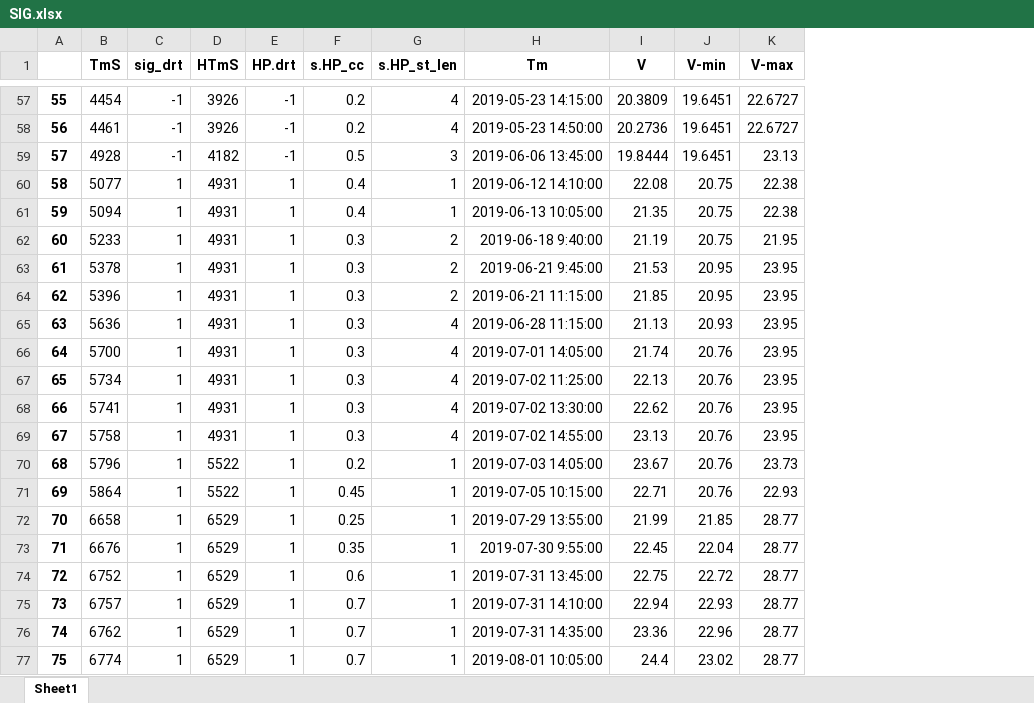
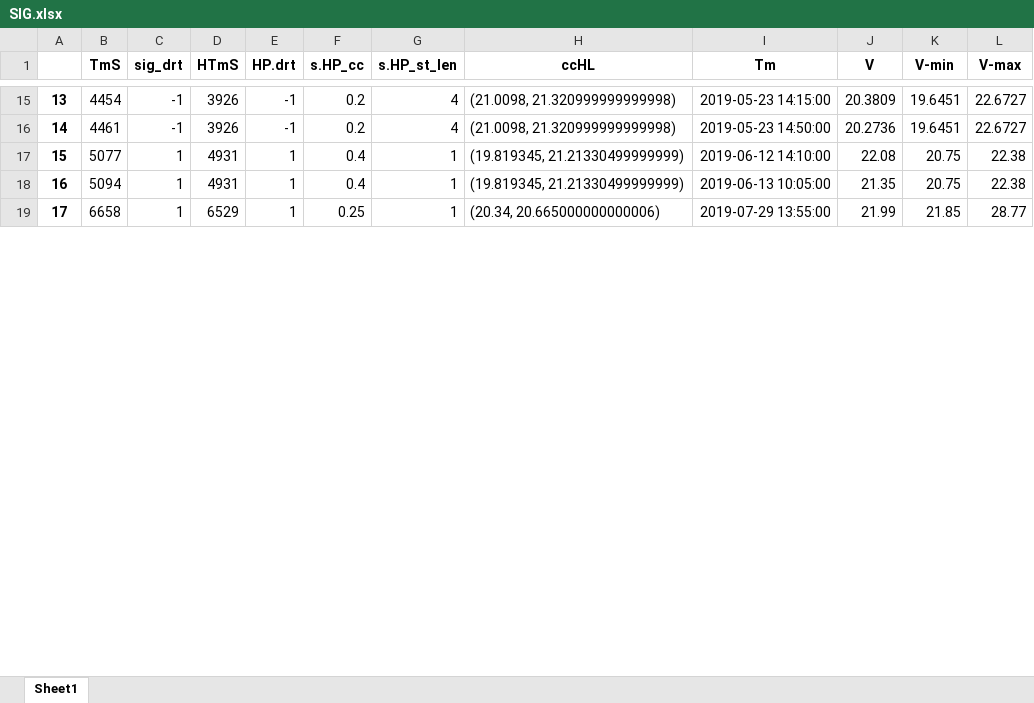
Before and after one commit to Audrey-Zhang/trading, an Excel workbook: SIG.xlsx, sheet Sheet1, drawn as a sheet; only a part is shown, gaps mark what is left out; values as stored, in another font and other column widths than the file's, no borders; removed rows and columns are numbered as before the commit, all else as after; the diff covers the shown part only; the diff names each change by its address in the sheet, - before the commit and + after, or states it on an @@ line.

```diff
--- a/SIG.xlsx (sheet Sheet1)
+++ b/SIG.xlsx (sheet Sheet1)
+column H (ccHL), rows 15-19: (21.0098, 21.320999999999998) | (21.0098, 21.320999999999998) | (19.819345, 21.21330499999999) | (19.819345, 21.21330499999999) | (20.34, 20.665000000000006)
@@ column A renumbered between rows 3 and 44 @@
-row 59: 57 | 4928 | -1 | 4182 | -1 | 0.5 | 3 | 2019-06-06 13:45:00 | 19.8444 | 19.6451 | 23.13
-row 62: 60 | 5233 | 1 | 4931 | 1 | 0.3 | 2 | 2019-06-18 9:40:00 | 21.19 | 20.75 | 21.95
-row 63: 61 | 5378 | 1 | 4931 | 1 | 0.3 | 2 | 2019-06-21 9:45:00 | 21.53 | 20.95 | 23.95
-row 64: 62 | 5396 | 1 | 4931 | 1 | 0.3 | 2 | 2019-06-21 11:15:00 | 21.85 | 20.95 | 23.95
-row 65: 63 | 5636 | 1 | 4931 | 1 | 0.3 | 4 | 2019-06-28 11:15:00 | 21.13 | 20.93 | 23.95
-row 66: 64 | 5700 | 1 | 4931 | 1 | 0.3 | 4 | 2019-07-01 14:05:00 | 21.74 | 20.76 | 23.95
-row 67: 65 | 5734 | 1 | 4931 | 1 | 0.3 | 4 | 2019-07-02 11:25:00 | 22.13 | 20.76 | 23.95
-row 68: 66 | 5741 | 1 | 4931 | 1 | 0.3 | 4 | 2019-07-02 13:30:00 | 22.62 | 20.76 | 23.95
-row 69: 67 | 5758 | 1 | 4931 | 1 | 0.3 | 4 | 2019-07-02 14:55:00 | 23.13 | 20.76 | 23.95
-row 70: 68 | 5796 | 1 | 5522 | 1 | 0.2 | 1 | 2019-07-03 14:05:00 | 23.67 | 20.76 | 23.73
-row 71: 69 | 5864 | 1 | 5522 | 1 | 0.45 | 1 | 2019-07-05 10:15:00 | 22.71 | 20.76 | 22.93
-row 73: 71 | 6676 | 1 | 6529 | 1 | 0.35 | 1 | 2019-07-30 9:55:00 | 22.45 | 22.04 | 28.77
-row 74: 72 | 6752 | 1 | 6529 | 1 | 0.6 | 1 | 2019-07-31 13:45:00 | 22.75 | 22.72 | 28.77
-row 75: 73 | 6757 | 1 | 6529 | 1 | 0.7 | 1 | 2019-07-31 14:10:00 | 22.94 | 22.93 | 28.77
-row 76: 74 | 6762 | 1 | 6529 | 1 | 0.7 | 1 | 2019-07-31 14:35:00 | 23.36 | 22.96 | 28.77
-row 77: 75 | 6774 | 1 | 6529 | 1 | 0.7 | 1 | 2019-08-01 10:05:00 | 24.4 | 23.02 | 28.77
```
Also changed, not shown: 4 added rows, 148 removed rows and 8 edited cells elsewhere in this sheet, 4 other files.
